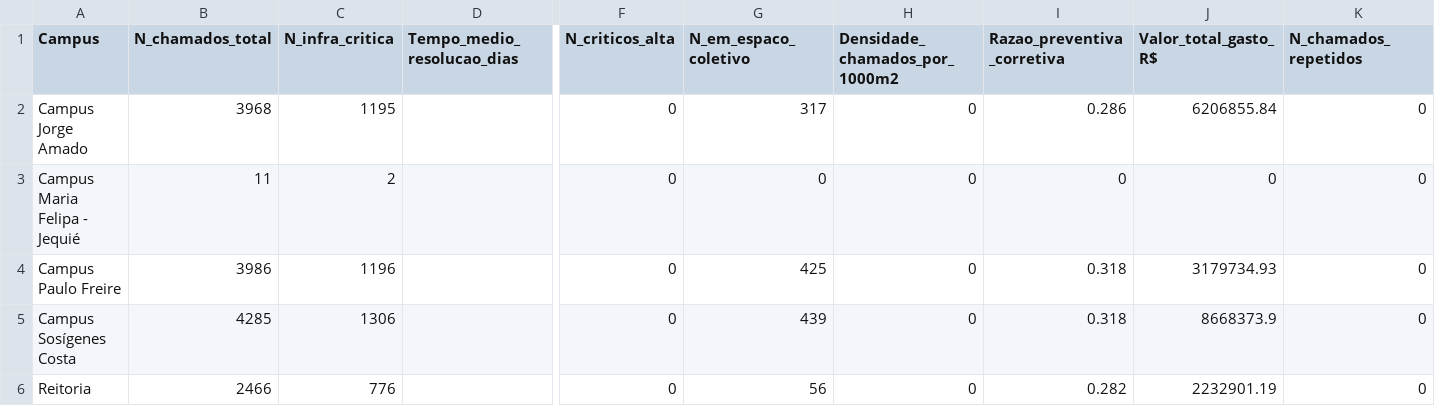
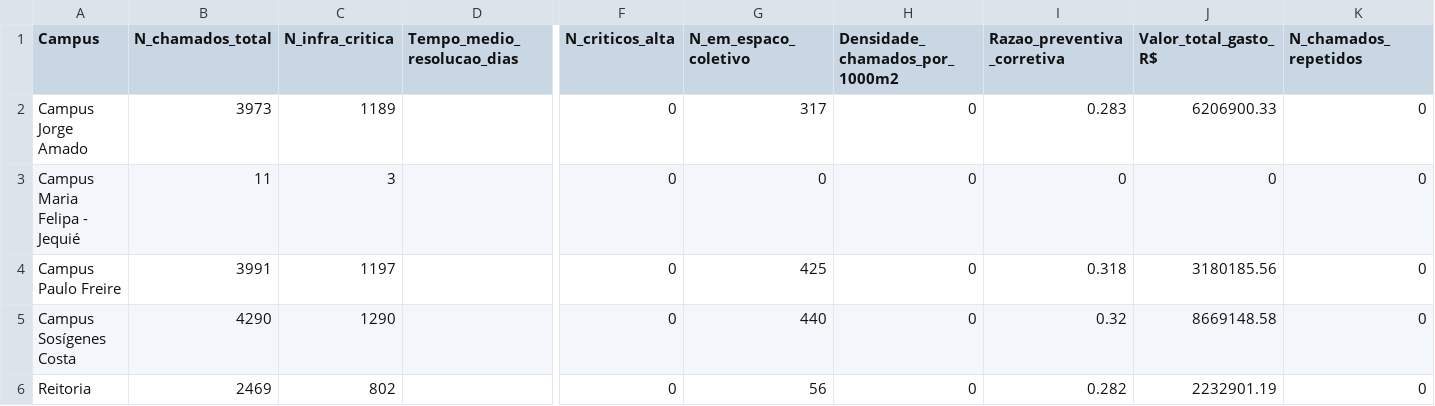
Before and after one commit to adinailson88/malha-ods-esg, a CSV file: dados_csv/indicadores_ods.csv, drawn as a sheet; only a part is shown, gaps mark what is left out; the diff names each change by its address in the sheet, - before the commit and + after, or states it on an @@ line.

```diff
--- a/dados_csv/indicadores_ods.csv
+++ b/dados_csv/indicadores_ods.csv
-B2 (N_chamados_total): 3968
+B2 (N_chamados_total): 3973
-C2 (N_infra_critica): 1195
+C2 (N_infra_critica): 1189
-I2 (Razao_preventiva_corretiva): 0.286
+I2 (Razao_preventiva_corretiva): 0.283
-J2 (Valor_total_gasto_R$): 6206855.84
+J2 (Valor_total_gasto_R$): 6206900.33
-C3 (N_infra_critica): 2
+C3 (N_infra_critica): 3
-B4 (N_chamados_total): 3986
+B4 (N_chamados_total): 3991
-C4 (N_infra_critica): 1196
+C4 (N_infra_critica): 1197
-J4 (Valor_total_gasto_R$): 3179734.93
+J4 (Valor_total_gasto_R$): 3180185.56
-B5 (N_chamados_total): 4285
+B5 (N_chamados_total): 4290
-C5 (N_infra_critica): 1306
+C5 (N_infra_critica): 1290
-G5 (N_em_espaco_coletivo): 439
+G5 (N_em_espaco_coletivo): 440
-I5 (Razao_preventiva_corretiva): 0.318
+I5 (Razao_preventiva_corretiva): 0.32
-J5 (Valor_total_gasto_R$): 8668373.9
+J5 (Valor_total_gasto_R$): 8669148.58
-B6 (N_chamados_total): 2466
+B6 (N_chamados_total): 2469
-C6 (N_infra_critica): 776
+C6 (N_infra_critica): 802
```
Also changed, not shown: 2 other files.
